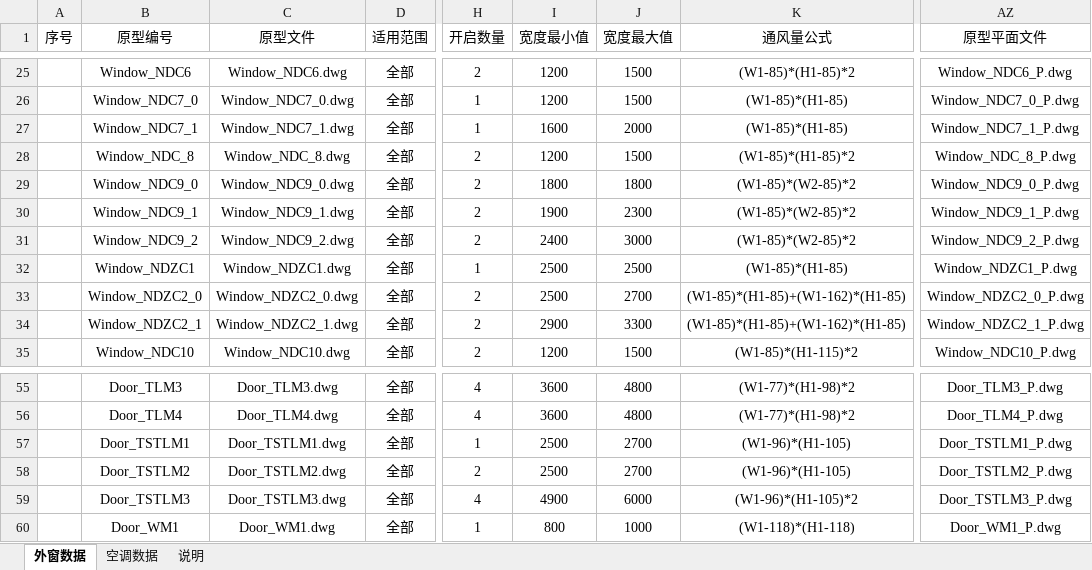
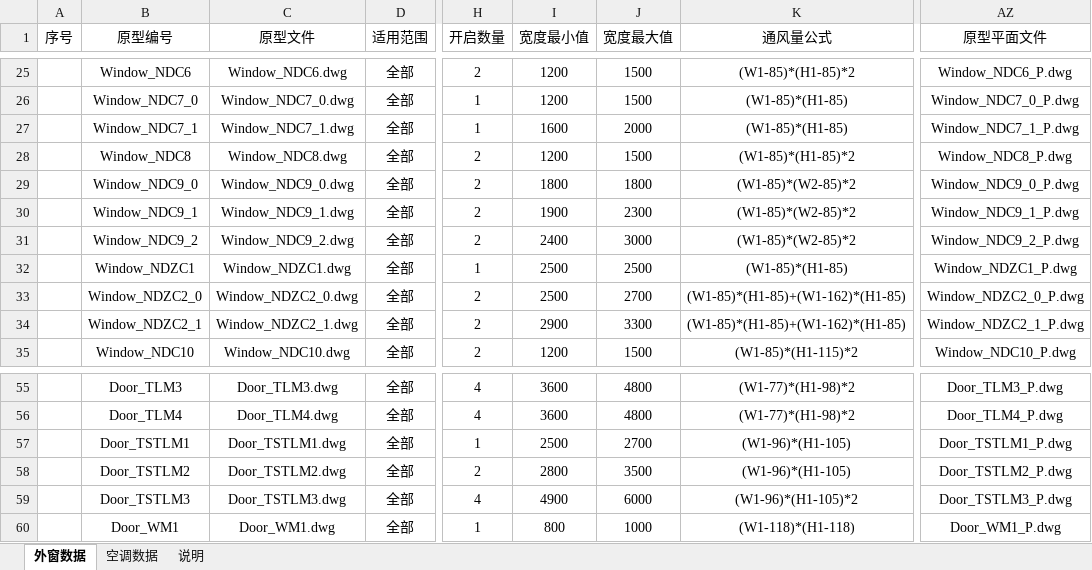
Before and after one commit to HanDefu/SunacCoordination, an Excel workbook: Support/Sunac2019/Data/原型数据.xlsx, sheet 外窗数据, drawn as a sheet; only a part is shown, gaps mark what is left out; values as stored, in another font and other column widths than the file's, no borders; the diff names each change by its address in the sheet, - before the commit and + after, or states it on an @@ line.

```diff
--- a/Support/Sunac2019/Data/原型数据.xlsx (sheet 外窗数据)
+++ b/Support/Sunac2019/Data/原型数据.xlsx (sheet 外窗数据)
-B28 (原型编号): Window_NDC_8
+B28 (原型编号): Window_NDC8
-C28 (原型文件): Window_NDC_8.dwg
+C28 (原型文件): Window_NDC8.dwg
-AZ28 (原型平面文件): Window_NDC_8_P.dwg
+AZ28 (原型平面文件): Window_NDC8_P.dwg
-I58 (宽度最小值): 2500
+I58 (宽度最小值): 2800
-J58 (宽度最大值): 2700
+J58 (宽度最大值): 3500
```
Also changed, not shown: 14 other files.
